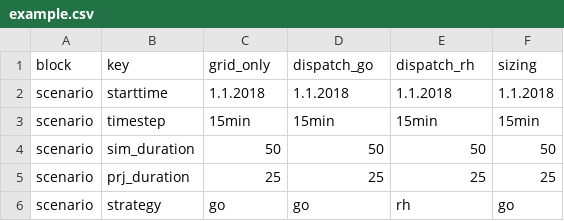
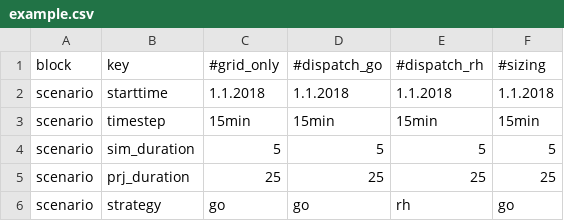
Before and after one commit to TUMFTM/REVOL-E-TION, a CSV file: input/scenarios/example.csv, drawn as a sheet; only a part is shown.

Commit message:
Added feature to comment out / ignore scenarios

```diff
--- a/input/scenarios/example.csv
+++ b/input/scenarios/example.csv
@@ -1,5 +1,5 @@
-block,key,grid_only,dispatch_go,dispatch_rh,sizing
+block,key,#grid_only,#dispatch_go,#dispatch_rh,#sizing
 scenario,starttime,1.1.2018,1.1.2018,1.1.2018,1.1.2018
 scenario,timestep,15min,15min,15min,15min
-scenario,sim_duration,50,50,50,50
+scenario,sim_duration,5,5,5,5
 scenario,prj_duration,25,25,25,25
```
Also changed, not shown: 2 other files.
